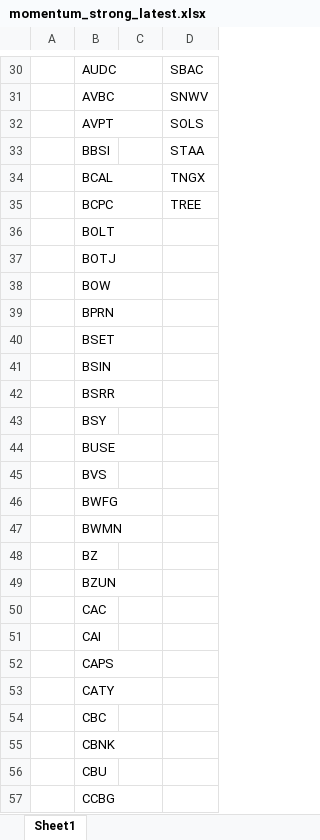
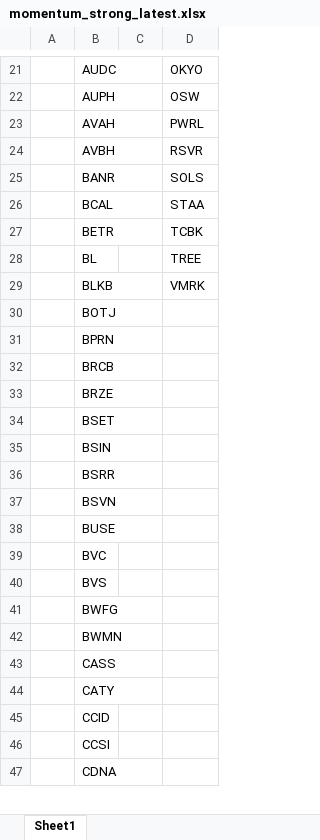
Before and after one commit to Kira11-ja/macd-scanner, an Excel workbook: results/momentum_strong_latest.xlsx, sheet Sheet1, drawn as a sheet; only a part is shown, gaps mark what is left out; the shorter side is filled out with more unchanged rows; values as stored, in another font and other column widths than the file's, no borders; removed rows and columns are numbered as before the commit, all else as after; the diff covers the shown part only; the diff names each change by its address in the sheet, - before the commit and + after, or states it on an @@ line.

```diff
--- a/results/momentum_strong_latest.xlsx (sheet Sheet1)
+++ b/results/momentum_strong_latest.xlsx (sheet Sheet1)
-D21: SBAC
+D21: OKYO
-row 31:  | AVBC |  | SNWV
+row 22:  | AUPH |  | OSW
+row 23:  | AVAH |  | PWRL
+row 24:  | AVBH |  | RSVR
-B25: AVPT
+B25: BANR
-row 33:  | BBSI |  | STAA
-D26: TNGX
+D26: STAA
+row 27:  | BETR |  | TCBK
-B28: BCPC
+B28: BL
-row 36:  | BOLT
+row 29:  | BLKB |  | VMRK
-row 38:  | BOW
+row 32:  | BRCB
+row 33:  | BRZE
-B37: BSY
+B37: BSVN
+row 39:  | BVC
-B43: BZ
+B43: CASS
-row 49:  | BZUN
-row 50:  | CAC
-row 51:  | CAI
-row 52:  | CAPS
-B45: CBC
+B45: CCID
-row 55:  | CBNK
-row 56:  | CBU
-row 57:  | CCBG
```
Also changed, not shown: 33 added rows, 99 removed rows and 87 edited cells elsewhere in this sheet, results/momentum_failcodes_latest.xlsx, results/momentum_merged_latest.xlsx, 9 other files.
